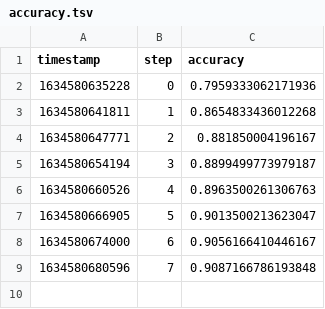
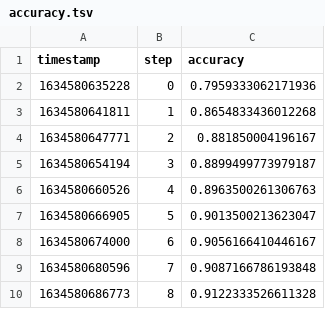
Before and after one commit to daavoo/demo-fashion-mnist, a TSV file: dvclive/accuracy.tsv, drawn as a sheet; the diff names each change by its address in the sheet, - before the commit and + after, or states it on an @@ line.

```diff
--- a/dvclive/accuracy.tsv
+++ b/dvclive/accuracy.tsv
+row 10: 1634580686773 | 8 | 0.9122333526611328
```
Also changed, not shown: dvclive/loss.tsv, 2 other files.
